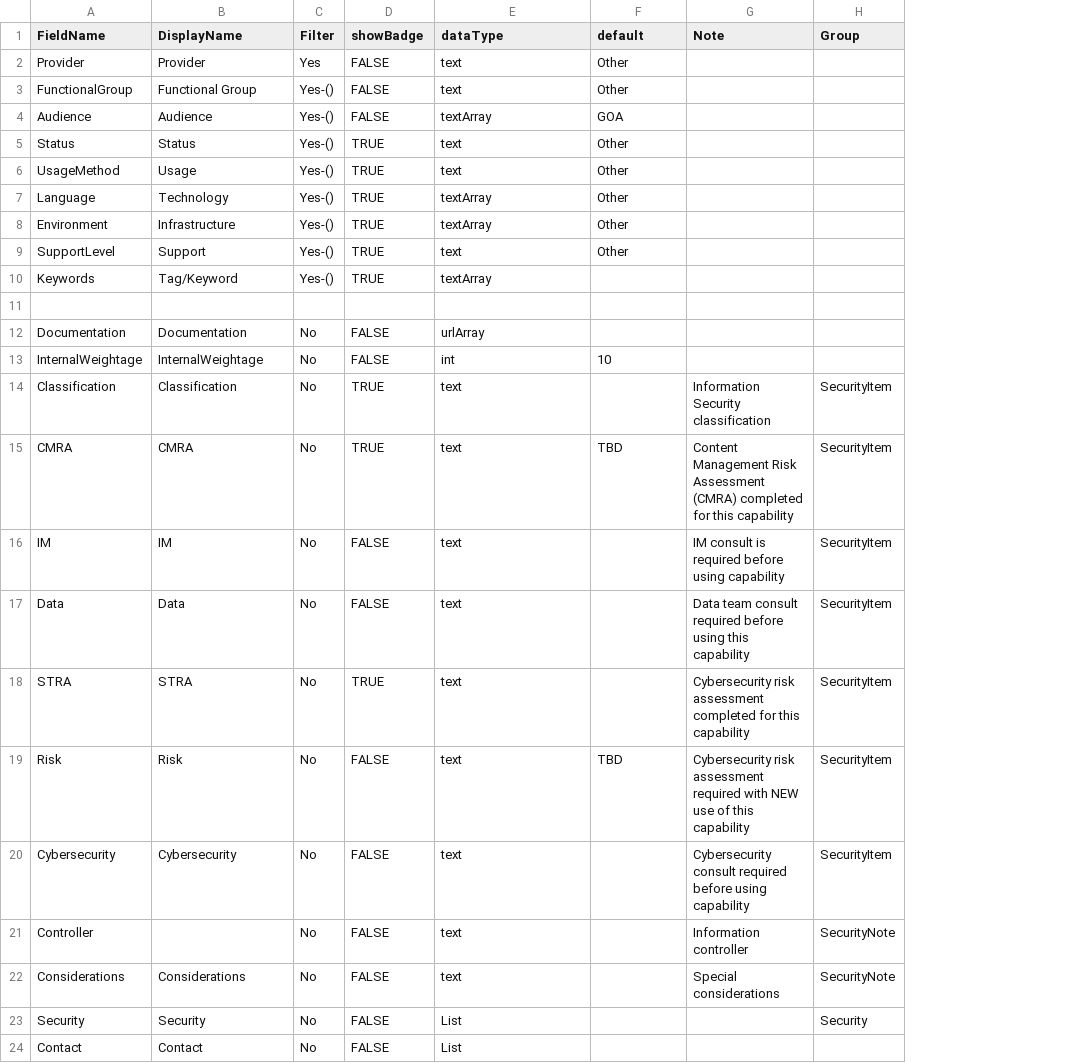
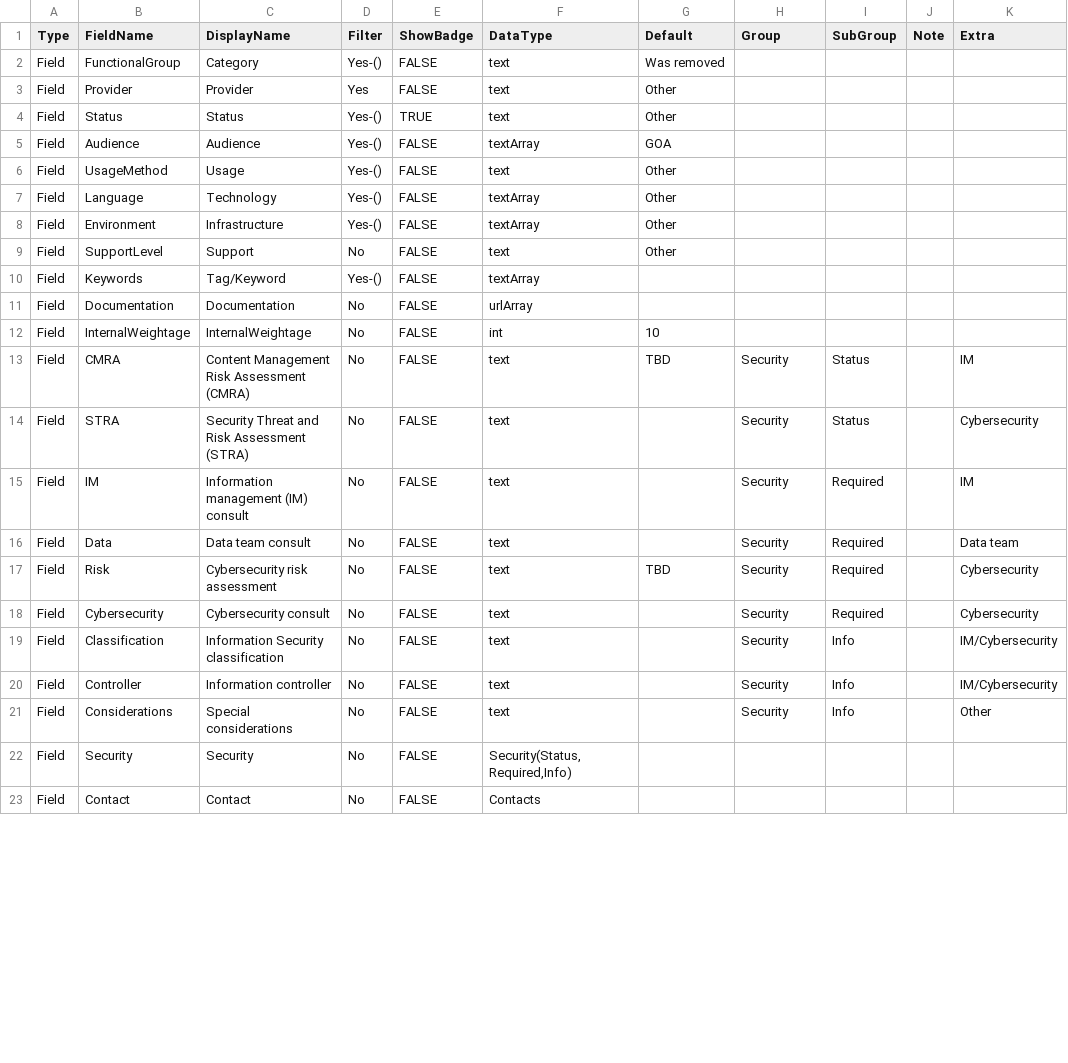
Before and after one commit to GovAlta/dcp-monorepo, a CSV file: apps/common-capabilities/data/CommonCapabilitiesFields.csv, drawn as a sheet; only a part is shown; removed rows and columns are numbered as before the commit, all else as after; the diff covers the shown part only; the diff names each change by its address in the sheet, - before the commit and + after, or states it on an @@ line.

```diff
--- a/apps/common-capabilities/data/CommonCapabilitiesFields.csv
+++ b/apps/common-capabilities/data/CommonCapabilitiesFields.csv
+column A (Type), rows 3-13: all Field; rows 15-18: all Field; rows 20-23: all Field
-column G (Note), rows 15-17: Content Management Risk Assessment (CMRA) completed for this capability | IM consult is required before using capability | Data team consult required before using this capability; rows 19-22: Cybersecurity risk assessment required with NEW use of this capability | Cybersecurity consult required before using capability | Information controller | Special considerations
+column I (SubGroup), row 13: Status; rows 15-18: all Required; rows 20-21: Info | Info
+column J (Note), empty
+column K (Extra), row 13: IM; rows 15-18: IM | Data team | Cybersecurity | Cybersecurity; rows 20-21: IM/Cybersecurity | Other
-E1: showBadge
+E1: ShowBadge
-F1: dataType
+F1: DataType
-G1: default
+G1: Default
+row 2: Field | FunctionalGroup | Category | Yes-() | FALSE | text | Was removed
-B4 (FieldName): FunctionalGroup
+B4 (FieldName): Status
-C4 (DisplayName): Functional Group
+C4 (DisplayName): Status
-E4 (ShowBadge): FALSE
+E4 (ShowBadge): TRUE
-row 5: Status | Status | Yes-() | TRUE | text | Other
-E6:E10 (ShowBadge): TRUE
+E6:E10 (ShowBadge): FALSE
-D9 (Filter): Yes-()
+D9 (Filter): No
-row 11: (empty)
-row 14: Classification | Classification | No | TRUE | text |  | Information Security classification | SecurityItem
-C13 (DisplayName): CMRA
+C13 (DisplayName): Content Management Risk Assessment (CMRA)
-E13 (ShowBadge): TRUE
+E13 (ShowBadge): FALSE
-H13 (Group): SecurityItem
+H13 (Group): Security
+row 14: Field | STRA | Security Threat and Risk Assessment (STRA) | No | FALSE | text |  | Security | Status |  | Cybersecurity
-C15 (DisplayName): IM
+C15 (DisplayName): Information management (IM) consult
-H15:H16 (Group): SecurityItem
+H15:H16 (Group): Security
-C16 (DisplayName): Data
+C16 (DisplayName): Data team consult
-row 18: STRA | STRA | No | TRUE | text |  | Cybersecurity risk assessment completed for this capability | SecurityItem
-C17 (DisplayName): Risk
+C17 (DisplayName): Cybersecurity risk assessment
-H17:H18 (Group): SecurityItem
+H17:H18 (Group): Security
-C18 (DisplayName): Cybersecurity
+C18 (DisplayName): Cybersecurity consult
+row 19: Field | Classification | Information Security classification | No | FALSE | text |  | Security | Info |  | IM/Cybersecurity
-C20 (DisplayName): (empty)
+C20 (DisplayName): Information controller
-H20:H21 (Group): SecurityNote
+H20:H21 (Group): Security
-C21 (DisplayName): Considerations
+C21 (DisplayName): Special considerations
-F22 (DataType): List
+F22 (DataType): Security(Status,Required,Info)
-H22 (Group): Security
+H22 (Group): (empty)
-F23 (DataType): List
+F23 (DataType): Contacts
```
Also changed, not shown: 18 added rows, 5 removed rows and 1 moved row elsewhere in this file, apps/common-capabilities/data/CommonCapabilities.csv, apps/common-capabilities/data/CommonCapabilitiesSamples.csv, 2 other files.
